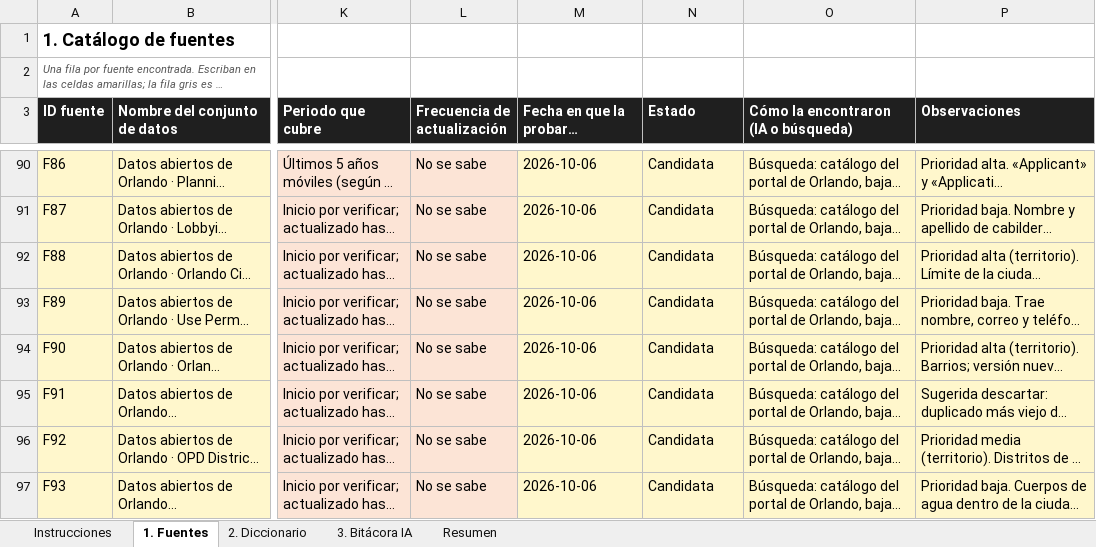
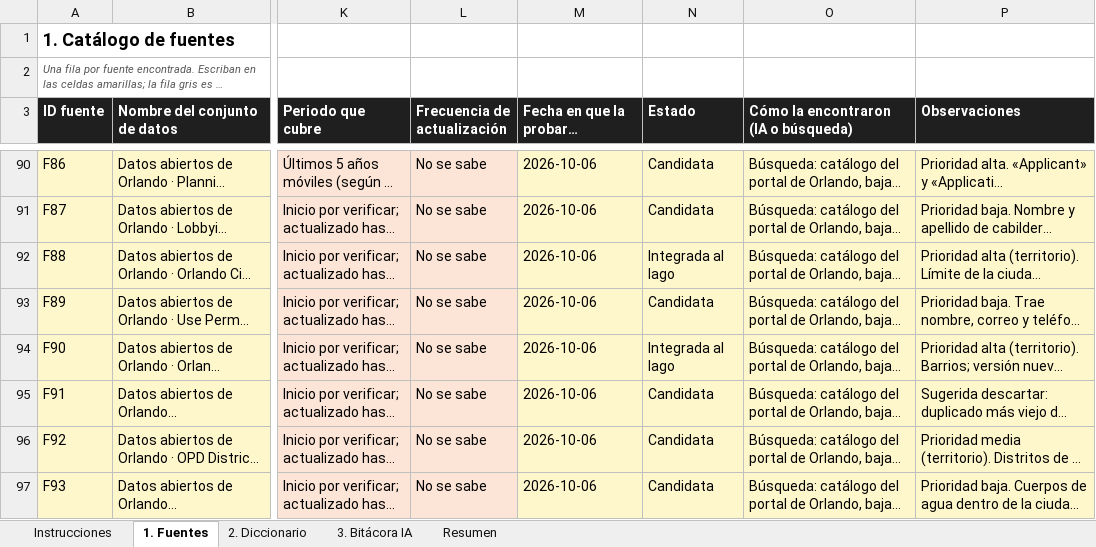
Before and after one commit to NSaldarriagaV/Cerebro-Orlando, an Excel workbook: entrega1/Diccionario_de_datos_TallerDatos.xlsx, sheet 1. Fuentes, drawn as a sheet; only a part is shown, gaps mark what is left out; long unchanged cells end in …; values as stored, in another font and other column widths than the file's, no borders; the diff covers the shown part only; the diff names each change by its address in the sheet, - before the commit and + after, or states it on an @@ line.

```diff
--- a/entrega1/Diccionario_de_datos_TallerDatos.xlsx (sheet 1. Fuentes)
+++ b/entrega1/Diccionario_de_datos_TallerDatos.xlsx (sheet 1. Fuentes)
-N92 (Estado): Candidata
+N92 (Estado): Integrada al lago
-N94 (Estado): Candidata
+N94 (Estado): Integrada al lago
```
Also changed, not shown: 1 added row and 4 edited cells elsewhere in this sheet, sheet Resumen, 2 other files.
